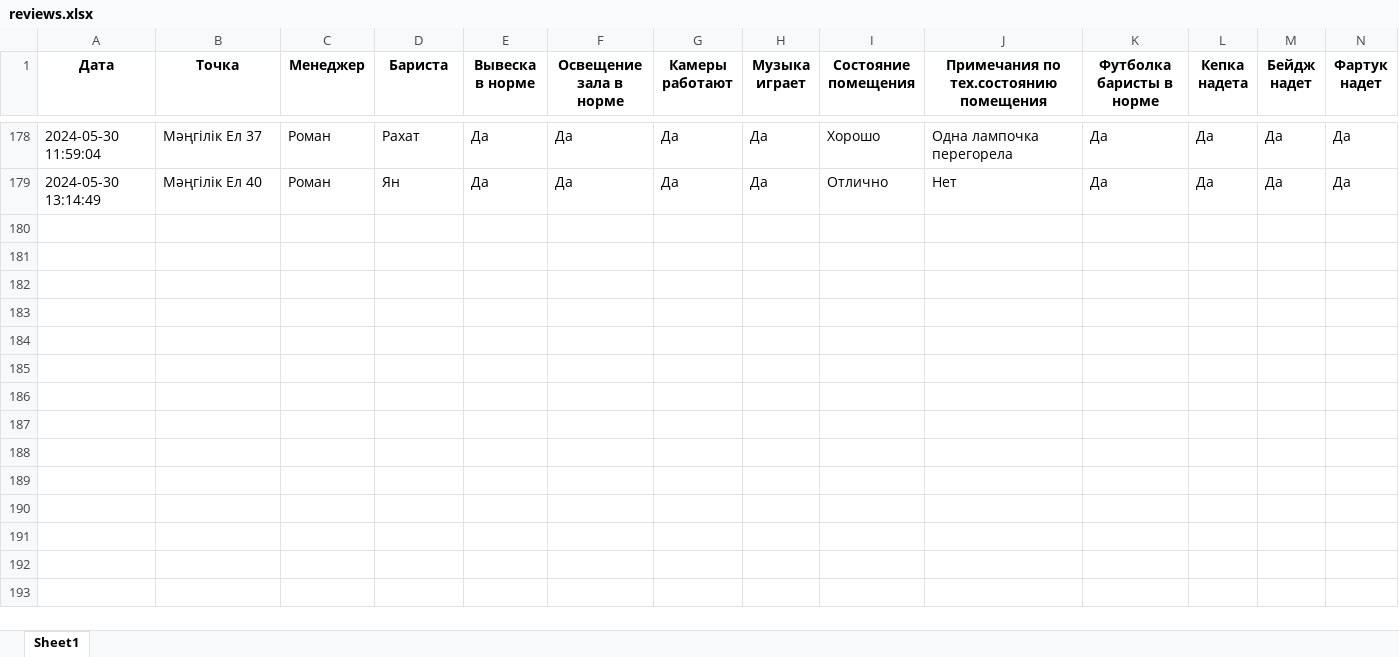
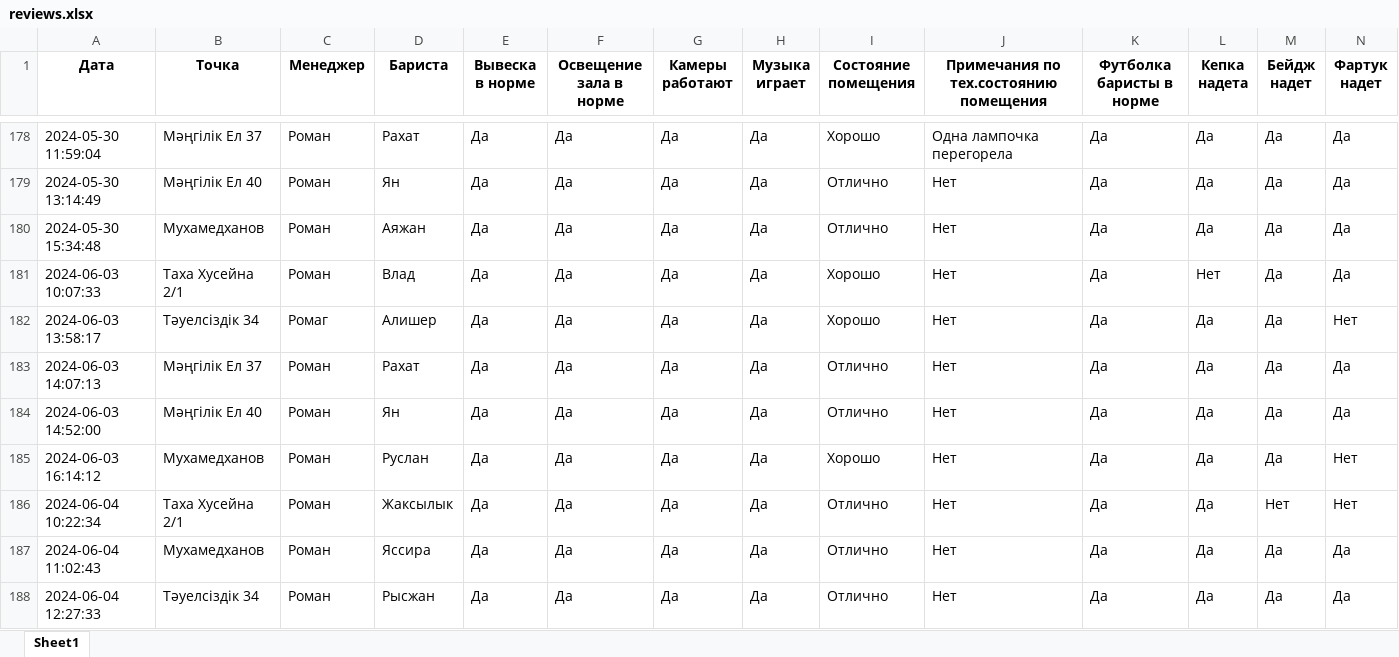
Before and after one commit to karibays/lunacoffee_managers_exam, an Excel workbook: data/reviews.xlsx, sheet Sheet1, drawn as a sheet; only a part is shown, gaps mark what is left out; values as stored, in another font and other column widths than the file's, no borders; rows hold the shown columns only; the diff covers the shown part only; the diff names each change by its address in the sheet, - before the commit and + after, or states it on an @@ line.

```diff
--- a/data/reviews.xlsx (sheet Sheet1)
+++ b/data/reviews.xlsx (sheet Sheet1)
+row 180: 2024-05-30 15:34:48 | Мухамедханов | Роман | Аяжан | Да | Да | Да | Да | Отлично | Нет | Да | Да | Да | Да
+row 181: 2024-06-03 10:07:33 | Таха Хусейна 2/1 | Роман | Влад | Да | Да | Да | Да | Хорошо | Нет | Да | Нет | Да | Да
+row 182: 2024-06-03 13:58:17 | Тәуелсіздік 34 | Ромаг | Алишер | Да | Да | Да | Да | Хорошо | Нет | Да | Да | Да | Нет
+row 183: 2024-06-03 14:07:13 | Мәңгілік Ел 37 | Роман | Рахат | Да | Да | Да | Да | Отлично | Нет | Да | Да | Да | Да
+row 184: 2024-06-03 14:52:00 | Мәңгілік Ел 40 | Роман | Ян | Да | Да | Да | Да | Отлично | Нет | Да | Да | Да | Да
+row 185: 2024-06-03 16:14:12 | Мухамедханов | Роман | Руслан | Да | Да | Да | Да | Хорошо | Нет | Да | Да | Да | Нет
+row 186: 2024-06-04 10:22:34 | Таха Хусейна 2/1 | Роман | Жаксылык | Да | Да | Да | Да | Отлично | Нет | Да | Да | Нет | Нет
+row 187: 2024-06-04 11:02:43 | Мухамедханов | Роман | Яссира | Да | Да | Да | Да | Отлично | Нет | Да | Да | Да | Да
+row 188: 2024-06-04 12:27:33 | Тәуелсіздік 34 | Роман | Рысжан | Да | Да | Да | Да | Отлично | Нет | Да | Да | Да | Да
```
Also changed, not shown: 21 added rows elsewhere in this sheet, 10 other files.
